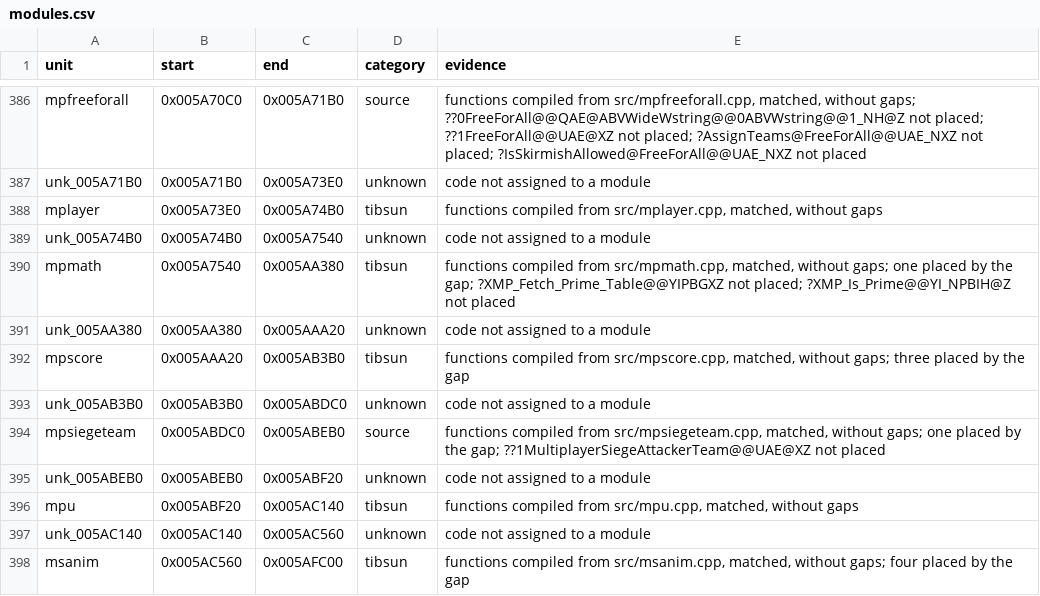
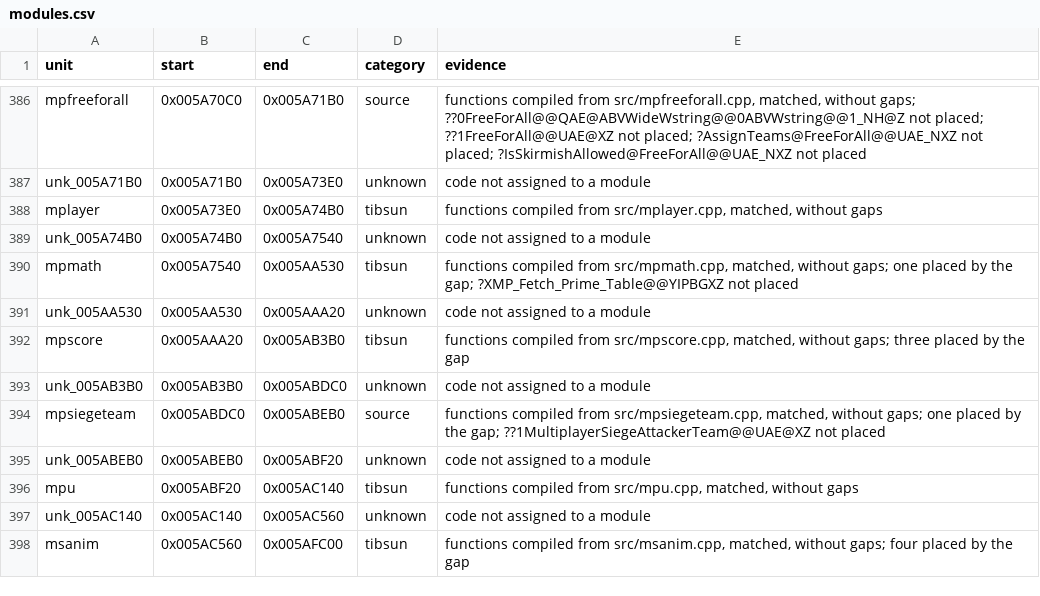
Before and after one commit to meastes/RedAlert2, a CSV file: config/ra2-1.006/modules.csv, drawn as a sheet; only a part is shown, gaps mark what is left out.

```diff
--- a/config/ra2-1.006/modules.csv
+++ b/config/ra2-1.006/modules.csv
@@ -389,4 +389,4 @@ mplayer,0x005A73E0,0x005A74B0,tibsun,"functions compiled from src/mplayer.cpp, m
 unk_005A74B0,0x005A74B0,0x005A7540,unknown,code not assigned to a module
-mpmath,0x005A7540,0x005AA380,tibsun,"functions compiled from src/mpmath.cpp, matched, without gaps; one placed by the gap; ?XMP_Fetch_Prime_Table@@YIPBGXZ not placed; ?XMP_Is_Prime@@YI_NPBIH@Z not placed"
-unk_005AA380,0x005AA380,0x005AAA20,unknown,code not assigned to a module
+mpmath,0x005A7540,0x005AA530,tibsun,"functions compiled from src/mpmath.cpp, matched, without gaps; one placed by the gap; ?XMP_Fetch_Prime_Table@@YIPBGXZ not placed"
+unk_005AA530,0x005AA530,0x005AAA20,unknown,code not assigned to a module
 mpscore,0x005AAA20,0x005AB3B0,tibsun,"functions compiled from src/mpscore.cpp, matched, without gaps; three placed by the gap"
```
Also changed, not shown: config/ra2-1.006/functions.csv, 1 other file.
